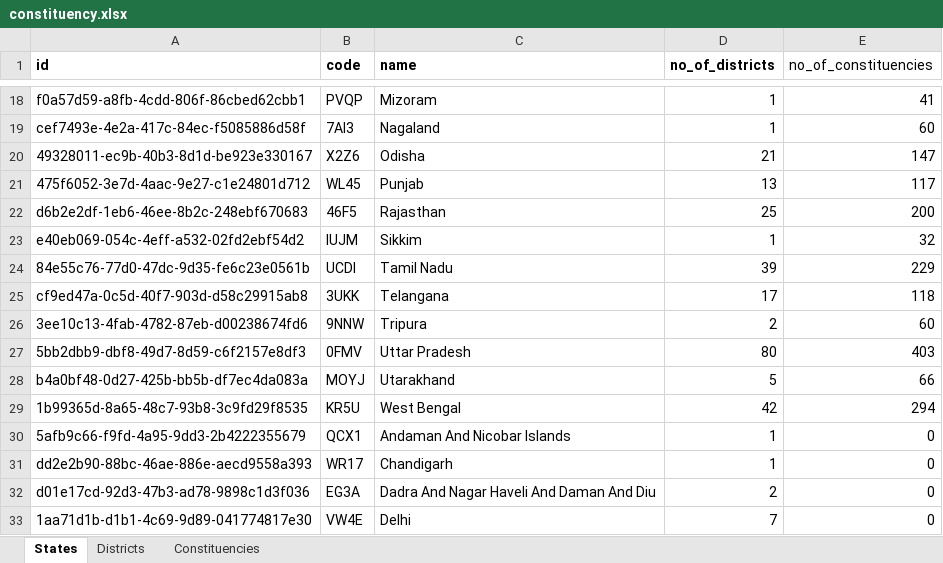
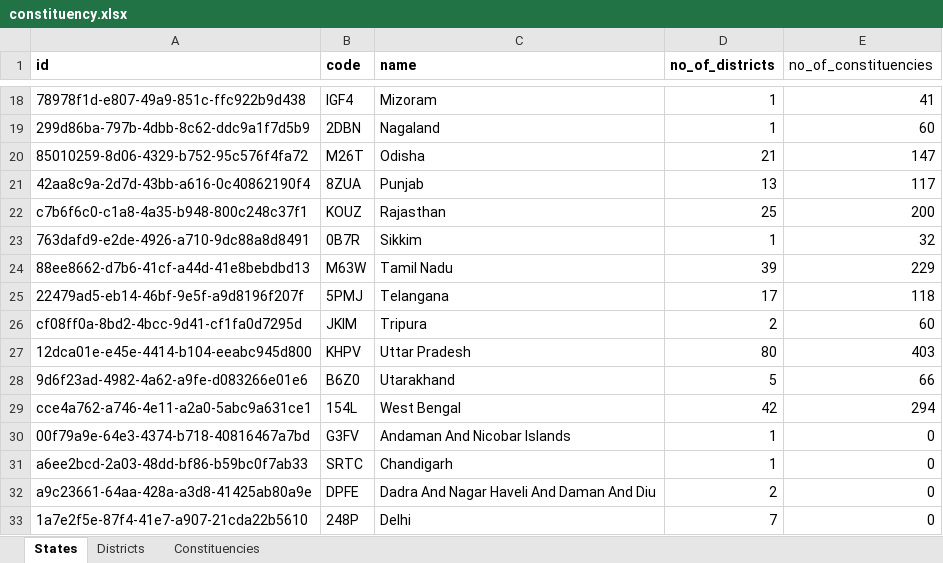
Before and after one commit to aswanthabam/votechain-backend, an Excel workbook: runners/constituency.xlsx, sheet States, drawn as a sheet; only a part is shown, gaps mark what is left out; values as stored, in another font and other column widths than the file's, no borders; the diff covers the shown part only; the diff names each change by its address in the sheet, - before the commit and + after, or states it on an @@ line.

```diff
--- a/runners/constituency.xlsx (sheet States)
+++ b/runners/constituency.xlsx (sheet States)
-A18 (id): f0a57d59-a8fb-4cdd-806f-86cbed62cbb1
+A18 (id): 78978f1d-e807-49a9-851c-ffc922b9d438
-B18 (code): PVQP
+B18 (code): IGF4
-A19 (id): cef7493e-4e2a-417c-84ec-f5085886d58f
+A19 (id): 299d86ba-797b-4dbb-8c62-ddc9a1f7d5b9
-B19 (code): 7AI3
+B19 (code): 2DBN
-A20 (id): 49328011-ec9b-40b3-8d1d-be923e330167
+A20 (id): 85010259-8d06-4329-b752-95c576f4fa72
-B20 (code): X2Z6
+B20 (code): M26T
-A21 (id): 475f6052-3e7d-4aac-9e27-c1e24801d712
+A21 (id): 42aa8c9a-2d7d-43bb-a616-0c40862190f4
-B21 (code): WL45
+B21 (code): 8ZUA
-A22 (id): d6b2e2df-1eb6-46ee-8b2c-248ebf670683
+A22 (id): c7b6f6c0-c1a8-4a35-b948-800c248c37f1
-B22 (code): 46F5
+B22 (code): KOUZ
-A23 (id): e40eb069-054c-4eff-a532-02fd2ebf54d2
+A23 (id): 763dafd9-e2de-4926-a710-9dc88a8d8491
-B23 (code): IUJM
+B23 (code): 0B7R
-A24 (id): 84e55c76-77d0-47dc-9d35-fe6c23e0561b
+A24 (id): 88ee8662-d7b6-41cf-a44d-41e8bebdbd13
-B24 (code): UCDI
+B24 (code): M63W
-A25 (id): cf9ed47a-0c5d-40f7-903d-d58c29915ab8
+A25 (id): 22479ad5-eb14-46bf-9e5f-a9d8196f207f
-B25 (code): 3UKK
+B25 (code): 5PMJ
-A26 (id): 3ee10c13-4fab-4782-87eb-d00238674fd6
+A26 (id): cf08ff0a-8bd2-4bcc-9d41-cf1fa0d7295d
-B26 (code): 9NNW
+B26 (code): JKIM
-A27 (id): 5bb2dbb9-dbf8-49d7-8d59-c6f2157e8df3
+A27 (id): 12dca01e-e45e-4414-b104-eeabc945d800
-B27 (code): 0FMV
+B27 (code): KHPV
-A28 (id): b4a0bf48-0d27-425b-bb5b-df7ec4da083a
+A28 (id): 9d6f23ad-4982-4a62-a9fe-d083266e01e6
-B28 (code): MOYJ
+B28 (code): B6Z0
-A29 (id): 1b99365d-8a65-48c7-93b8-3c9fd29f8535
+A29 (id): cce4a762-a746-4e11-a2a0-5abc9a631ce1
-B29 (code): KR5U
+B29 (code): 154L
-A30 (id): 5afb9c66-f9fd-4a95-9dd3-2b4222355679
+A30 (id): 00f79a9e-64e3-4374-b718-40816467a7bd
-B30 (code): QCX1
+B30 (code): G3FV
-A31 (id): dd2e2b90-88bc-46ae-886e-aecd9558a393
+A31 (id): a6ee2bcd-2a03-48dd-bf86-b59bc0f7ab33
-B31 (code): WR17
+B31 (code): SRTC
-A32 (id): d01e17cd-92d3-47b3-ad78-9898c1d3f036
+A32 (id): a9c23661-64aa-428a-a3d8-41425ab80a9e
-B32 (code): EG3A
+B32 (code): DPFE
-A33 (id): 1aa71d1b-d1b1-4c69-9d89-041774817e30
+A33 (id): 1a7e2f5e-87f4-41e7-a907-21cda22b5610
-B33 (code): VW4E
+B33 (code): 248P
```
Also changed, not shown: 40 edited cells elsewhere in this sheet, sheet Constituencies, sheet Districts, 3 other files.
